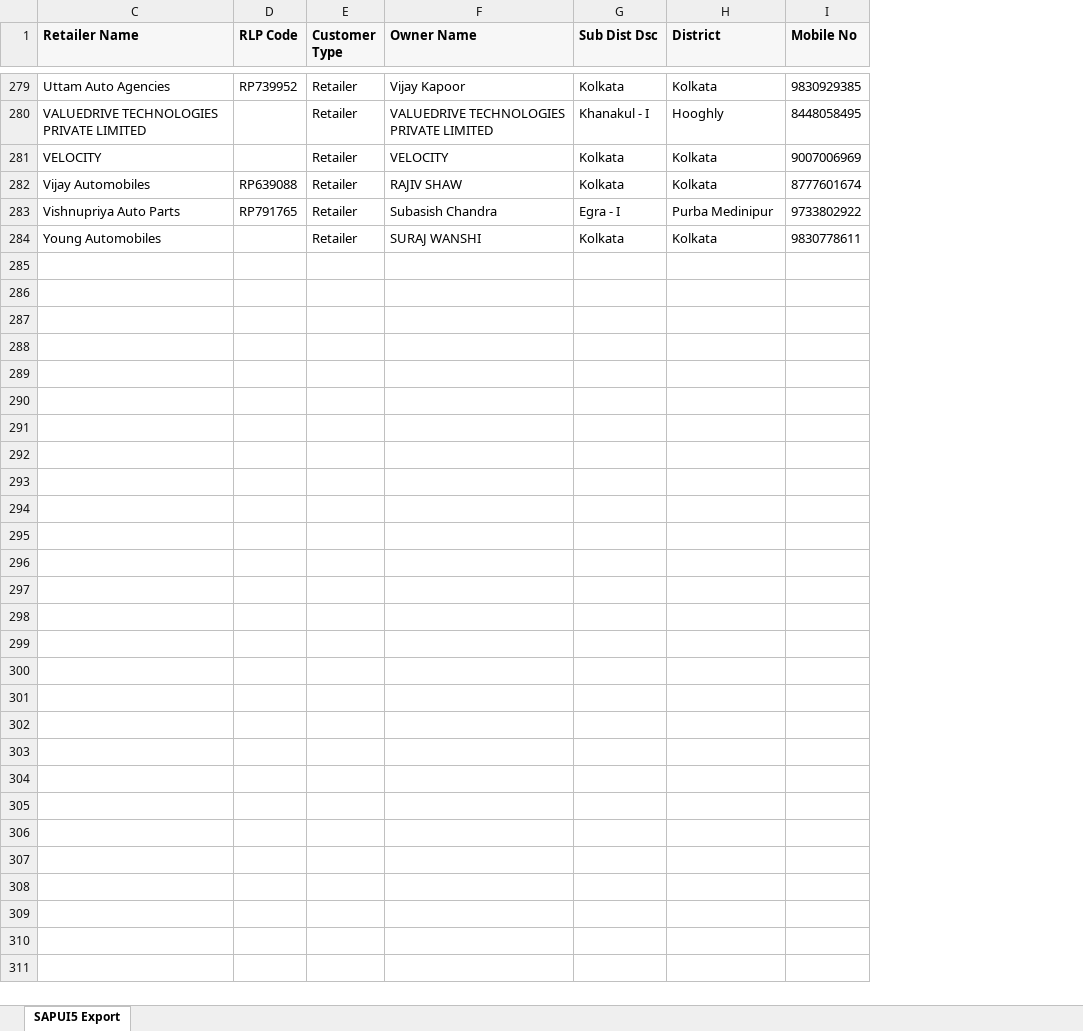
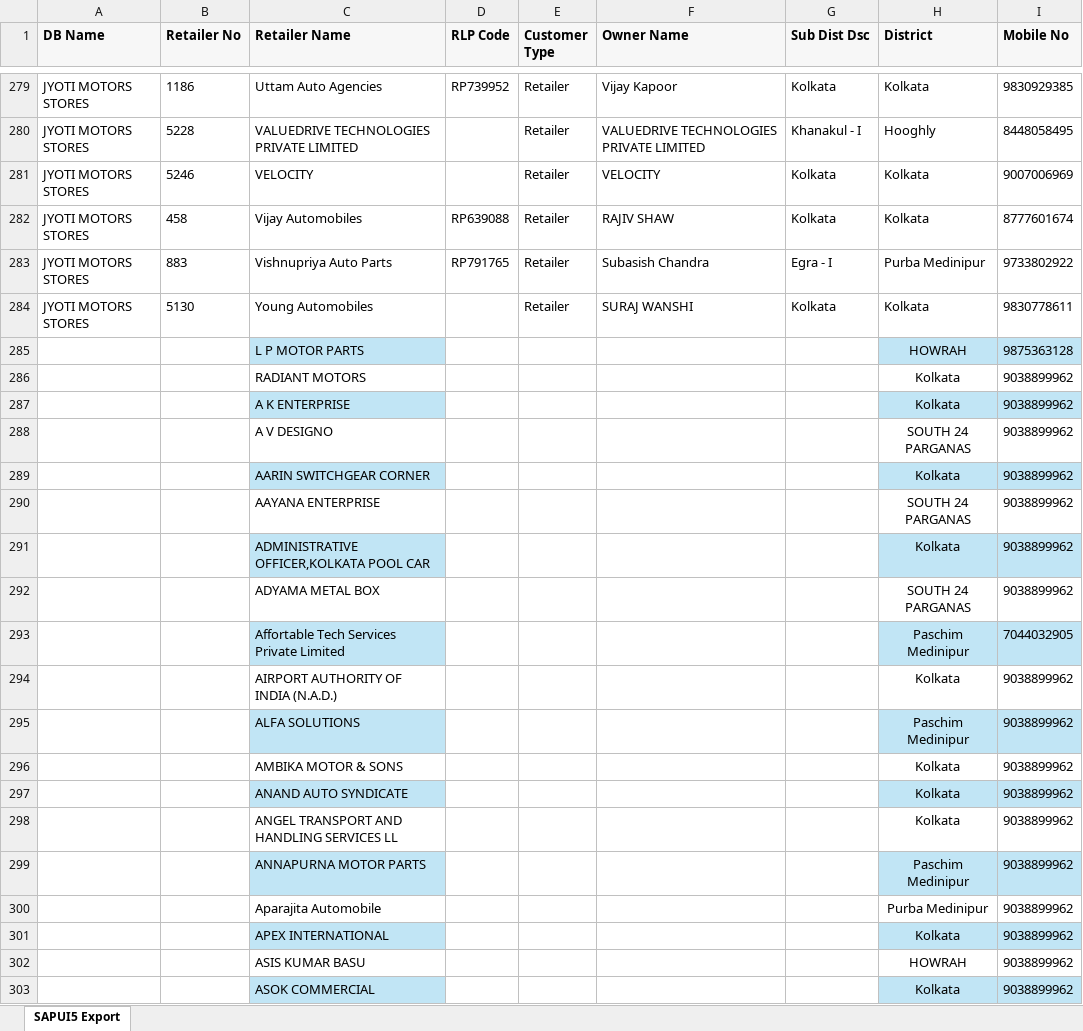
Before and after one commit to AUTOSPARESSOLUTION/autosparessolution.github.io, an Excel workbook: data/RETAILER data Deatils.xlsx, sheet SAPUI5 Export, drawn as a sheet; only a part is shown, gaps mark what is left out; values as stored, in another font and other column widths than the file's, no borders; the diff covers the shown part only; the diff names each change by its address in the sheet, - before the commit and + after, or states it on an @@ line.

Commit message:
Add files via upload
Signed-off-by: AUTOSPARESSOLUTION <dipankar4100@gmail.com>

```diff
--- a/data/RETAILER data Deatils.xlsx (sheet SAPUI5 Export)
+++ b/data/RETAILER data Deatils.xlsx (sheet SAPUI5 Export)
@@ column A (DB Name) unhidden, rows 279-284: all JYOTI MOTORS STORES @@
@@ column B (Retailer No) unhidden, rows 279-284: 1186 | 5228 | 5246 | 458 | 883 | 5130 @@
+row 285:  |  | L P MOTOR PARTS |  |  |  |  | HOWRAH | 9875363128
+row 286:  |  | RADIANT MOTORS |  |  |  |  | Kolkata | 9038899962
+row 287:  |  | A K ENTERPRISE |  |  |  |  | Kolkata | 9038899962
+row 288:  |  | A V DESIGNO |  |  |  |  | SOUTH 24 PARGANAS | 9038899962
+row 289:  |  | AARIN SWITCHGEAR CORNER |  |  |  |  | Kolkata | 9038899962
+row 290:  |  | AAYANA ENTERPRISE |  |  |  |  | SOUTH 24 PARGANAS | 9038899962
+row 291:  |  | ADMINISTRATIVE OFFICER,KOLKATA POOL CAR |  |  |  |  | Kolkata | 9038899962
+row 292:  |  | ADYAMA METAL BOX |  |  |  |  | SOUTH 24 PARGANAS | 9038899962
+row 293:  |  | Affortable Tech Services Private Limited |  |  |  |  | Paschim Medinipur | 7044032905
+row 294:  |  | AIRPORT AUTHORITY OF INDIA (N.A.D.) |  |  |  |  | Kolkata | 9038899962
+row 295:  |  | ALFA SOLUTIONS |  |  |  |  | Paschim Medinipur | 9038899962
+row 296:  |  | AMBIKA MOTOR & SONS |  |  |  |  | Kolkata | 9038899962
+row 297:  |  | ANAND AUTO SYNDICATE |  |  |  |  | Kolkata | 9038899962
+row 298:  |  | ANGEL TRANSPORT AND HANDLING SERVICES LL |  |  |  |  | Kolkata | 9038899962
+row 299:  |  | ANNAPURNA MOTOR PARTS |  |  |  |  | Paschim Medinipur | 9038899962
+row 300:  |  | Aparajita Automobile |  |  |  |  | Purba Medinipur | 9038899962
+row 301:  |  | APEX INTERNATIONAL |  |  |  |  | Kolkata | 9038899962
+row 302:  |  | ASIS KUMAR BASU |  |  |  |  | HOWRAH | 9038899962
+row 303:  |  | ASOK COMMERCIAL |  |  |  |  | Kolkata | 9038899962
```
Also changed, not shown: 148 added rows elsewhere in this sheet.
